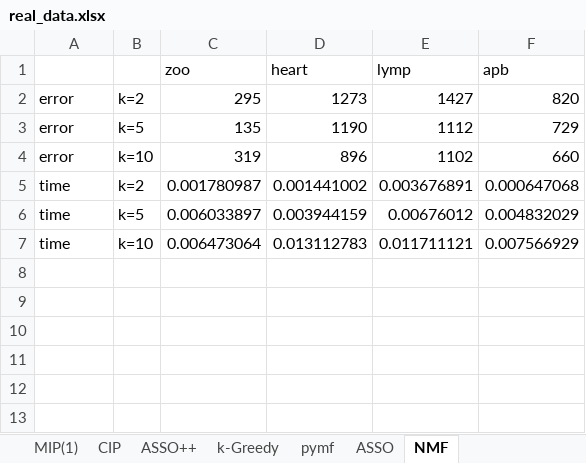
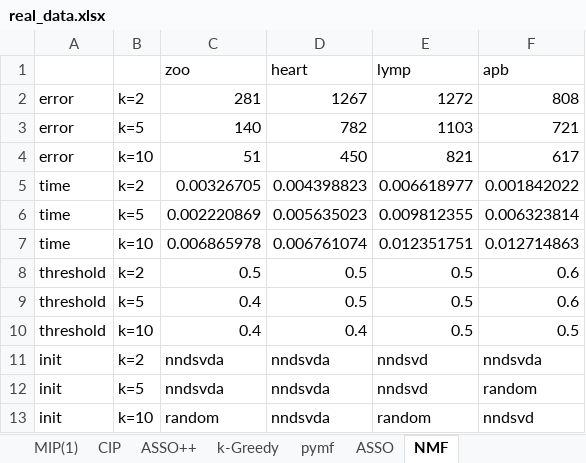
Before and after one commit to kovacsrekaagnes/rank_k_Binary_Matrix_Factorisation, an Excel workbook: experiments/real_data/real_data.xlsx, sheet NMF, drawn as a sheet; values as stored, in another font and other column widths than the file's, no borders; the diff names each change by its address in the sheet, - before the commit and + after, or states it on an @@ line.

```diff
--- a/experiments/real_data/real_data.xlsx (sheet NMF)
+++ b/experiments/real_data/real_data.xlsx (sheet NMF)
-C2 (zoo): 295
+C2 (zoo): 281
-D2 (heart): 1273
+D2 (heart): 1267
-E2 (lymp): 1427
+E2 (lymp): 1272
-F2 (apb): 820
+F2 (apb): 808
-C3 (zoo): 135
+C3 (zoo): 140
-D3 (heart): 1190
+D3 (heart): 782
-E3 (lymp): 1112
+E3 (lymp): 1103
-F3 (apb): 729
+F3 (apb): 721
-C4 (zoo): 319
+C4 (zoo): 51
-D4 (heart): 896
+D4 (heart): 450
-E4 (lymp): 1102
+E4 (lymp): 821
-F4 (apb): 660
+F4 (apb): 617
-C5 (zoo): 0.001780987
+C5 (zoo): 0.00326705
-D5 (heart): 0.001441002
+D5 (heart): 0.004398823
-E5 (lymp): 0.003676891
+E5 (lymp): 0.006618977
-F5 (apb): 0.000647068
+F5 (apb): 0.001842022
-C6 (zoo): 0.006033897
+C6 (zoo): 0.002220869
-D6 (heart): 0.003944159
+D6 (heart): 0.005635023
-E6 (lymp): 0.00676012
+E6 (lymp): 0.009812355
-F6 (apb): 0.004832029
+F6 (apb): 0.006323814
-C7 (zoo): 0.006473064
+C7 (zoo): 0.006865978
-D7 (heart): 0.013112783
+D7 (heart): 0.006761074
-E7 (lymp): 0.011711121
+E7 (lymp): 0.012351751
-F7 (apb): 0.007566929
+F7 (apb): 0.012714863
+row 8: threshold | k=2 | 0.5 | 0.5 | 0.5 | 0.6
+row 9: threshold | k=5 | 0.4 | 0.5 | 0.5 | 0.6
+row 10: threshold | k=10 | 0.4 | 0.4 | 0.5 | 0.5
+row 11: init | k=2 | nndsvda | nndsvda | nndsvd | nndsvda
+row 12: init | k=5 | nndsvda | nndsvda | nndsvd | random
+row 13: init | k=10 | random | nndsvda | random | nndsvd
```
Also changed, not shown: sheet NMF_completion, sheet Comparison, formulas that keep their value, 1 other file.
